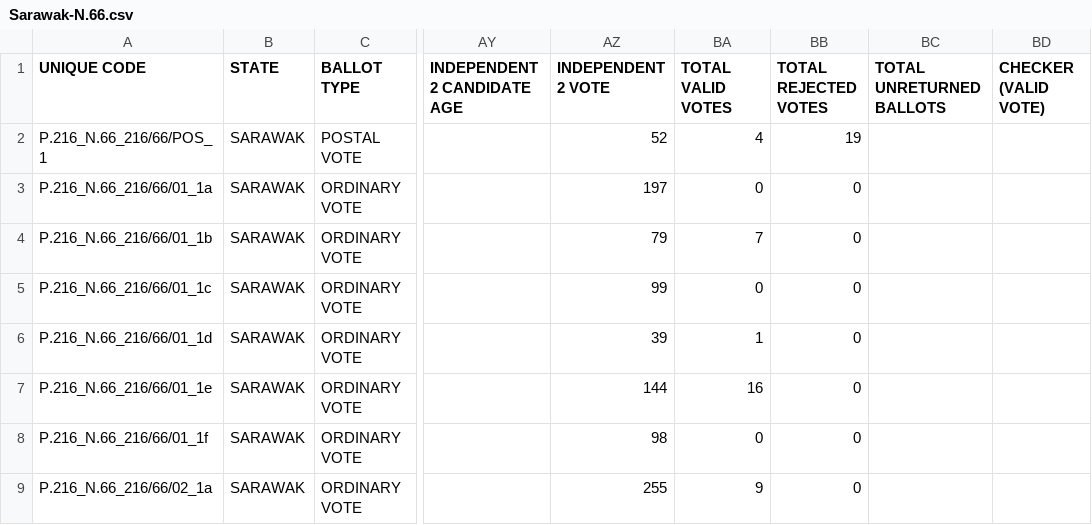
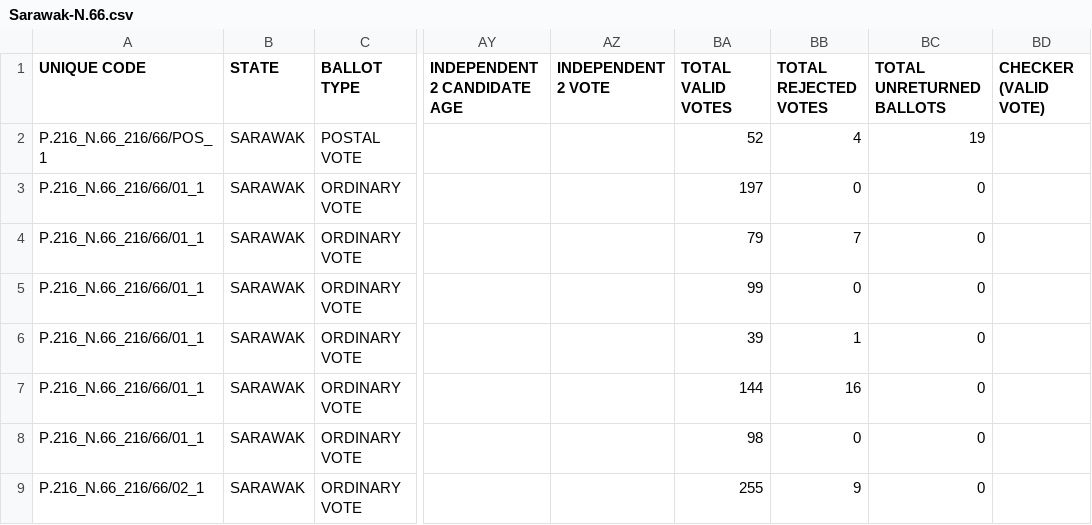
Before and after one commit to Sinar/go-electdocs, a CSV file: data/sarawak-dun-2016/OUTPUT/Sarawak-N.66.csv, drawn as a sheet; only a part is shown, gaps mark what is left out; the diff covers the shown part only; the diff names each change by its address in the sheet, - before the commit and + after, or states it on an @@ line.

```diff
--- a/data/sarawak-dun-2016/OUTPUT/Sarawak-N.66.csv
+++ b/data/sarawak-dun-2016/OUTPUT/Sarawak-N.66.csv
-AZ2 (INDEPENDENT 2 VOTE): 52
+AZ2 (INDEPENDENT 2 VOTE): (empty)
-BA2 (TOTAL VALID VOTES): 4
+BA2 (TOTAL VALID VOTES): 52
-BB2 (TOTAL REJECTED VOTES): 19
+BB2 (TOTAL REJECTED VOTES): 4
-BC2 (TOTAL UNRETURNED BALLOTS): (empty)
+BC2 (TOTAL UNRETURNED BALLOTS): 19
-A3 (UNIQUE CODE): P.216_N.66_216/66/01_1a
+A3 (UNIQUE CODE): P.216_N.66_216/66/01_1
-AZ3 (INDEPENDENT 2 VOTE): 197
+AZ3 (INDEPENDENT 2 VOTE): (empty)
-BA3 (TOTAL VALID VOTES): 0
+BA3 (TOTAL VALID VOTES): 197
-BC3:BC9 (TOTAL UNRETURNED BALLOTS): (empty)
+BC3:BC9 (TOTAL UNRETURNED BALLOTS): 0
-A4 (UNIQUE CODE): P.216_N.66_216/66/01_1b
+A4 (UNIQUE CODE): P.216_N.66_216/66/01_1
-AZ4 (INDEPENDENT 2 VOTE): 79
+AZ4 (INDEPENDENT 2 VOTE): (empty)
-BA4 (TOTAL VALID VOTES): 7
+BA4 (TOTAL VALID VOTES): 79
-BB4 (TOTAL REJECTED VOTES): 0
+BB4 (TOTAL REJECTED VOTES): 7
-A5 (UNIQUE CODE): P.216_N.66_216/66/01_1c
+A5 (UNIQUE CODE): P.216_N.66_216/66/01_1
-AZ5 (INDEPENDENT 2 VOTE): 99
+AZ5 (INDEPENDENT 2 VOTE): (empty)
-BA5 (TOTAL VALID VOTES): 0
+BA5 (TOTAL VALID VOTES): 99
-A6 (UNIQUE CODE): P.216_N.66_216/66/01_1d
+A6 (UNIQUE CODE): P.216_N.66_216/66/01_1
-AZ6 (INDEPENDENT 2 VOTE): 39
+AZ6 (INDEPENDENT 2 VOTE): (empty)
-BA6 (TOTAL VALID VOTES): 1
+BA6 (TOTAL VALID VOTES): 39
-BB6 (TOTAL REJECTED VOTES): 0
+BB6 (TOTAL REJECTED VOTES): 1
-A7 (UNIQUE CODE): P.216_N.66_216/66/01_1e
+A7 (UNIQUE CODE): P.216_N.66_216/66/01_1
-AZ7 (INDEPENDENT 2 VOTE): 144
+AZ7 (INDEPENDENT 2 VOTE): (empty)
-BA7 (TOTAL VALID VOTES): 16
+BA7 (TOTAL VALID VOTES): 144
-BB7 (TOTAL REJECTED VOTES): 0
+BB7 (TOTAL REJECTED VOTES): 16
-A8 (UNIQUE CODE): P.216_N.66_216/66/01_1f
+A8 (UNIQUE CODE): P.216_N.66_216/66/01_1
-AZ8 (INDEPENDENT 2 VOTE): 98
+AZ8 (INDEPENDENT 2 VOTE): (empty)
-BA8 (TOTAL VALID VOTES): 0
+BA8 (TOTAL VALID VOTES): 98
-A9 (UNIQUE CODE): P.216_N.66_216/66/02_1a
+A9 (UNIQUE CODE): P.216_N.66_216/66/02_1
-AZ9 (INDEPENDENT 2 VOTE): 255
+AZ9 (INDEPENDENT 2 VOTE): (empty)
-BA9 (TOTAL VALID VOTES): 9
+BA9 (TOTAL VALID VOTES): 255
-BB9 (TOTAL REJECTED VOTES): 0
+BB9 (TOTAL REJECTED VOTES): 9
```
Also changed, not shown: 110 edited cells elsewhere in this file, data/sarawak-dun-2016/OUTPUT/Sarawak-N.62.csv, data/sarawak-dun-2016/OUTPUT/Sarawak-N.63.csv, 12 other files.
